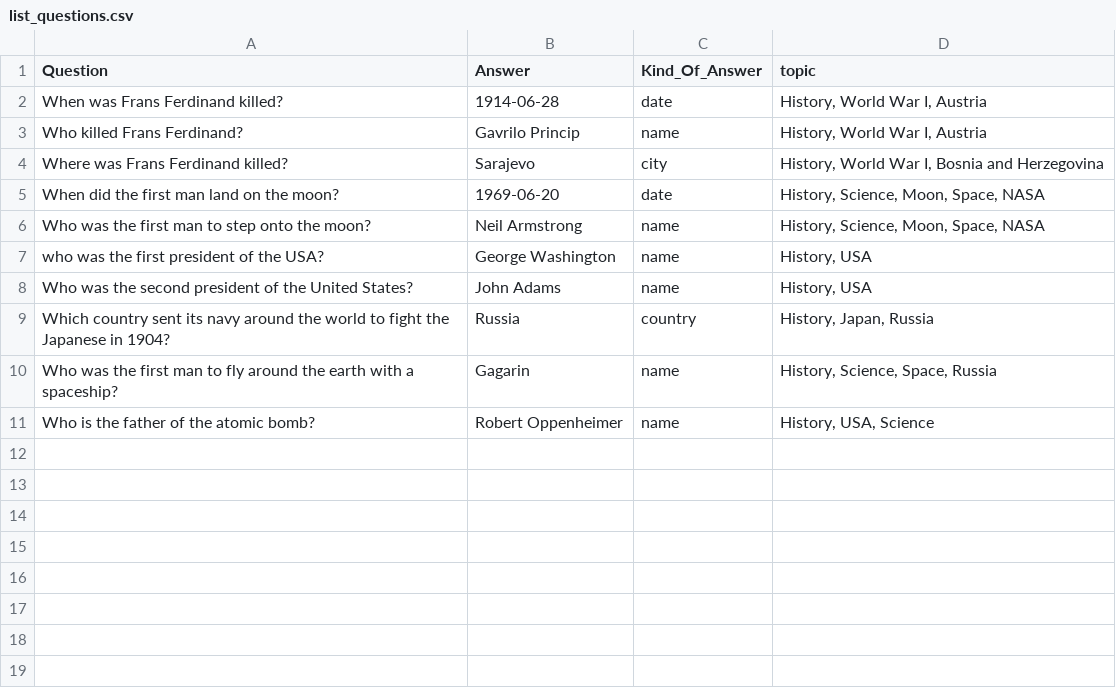
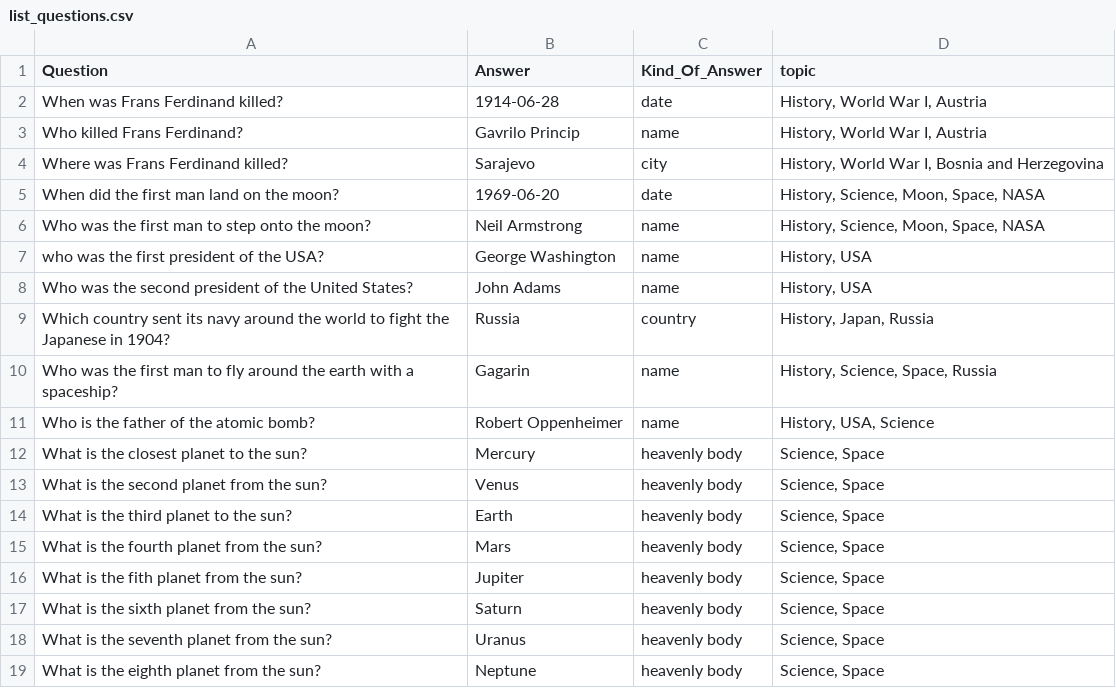
Before and after one commit to sacharypens/Big-Data-2018-2019, a CSV file: Learning_app/list_questions.csv, drawn as a sheet; the diff names each change by its address in the sheet, - before the commit and + after, or states it on an @@ line.

```diff
--- a/Learning_app/list_questions.csv
+++ b/Learning_app/list_questions.csv
+row 12: What is the closest planet to the sun? | Mercury | heavenly body | Science, Space
+row 13: What is the second planet from the sun? | Venus | heavenly body | Science, Space
+row 14: What is the third planet to the sun? | Earth | heavenly body | Science, Space
+row 15: What is the fourth planet from the sun? | Mars | heavenly body | Science, Space
+row 16: What is the fith planet from the sun? | Jupiter | heavenly body | Science, Space
+row 17: What is the sixth planet from the sun? | Saturn | heavenly body | Science, Space
+row 18: What is the seventh planet from the sun? | Uranus | heavenly body | Science, Space
+row 19: What is the eighth planet from the sun? | Neptune | heavenly body | Science, Space
```
Also changed, not shown: 2 other files.
